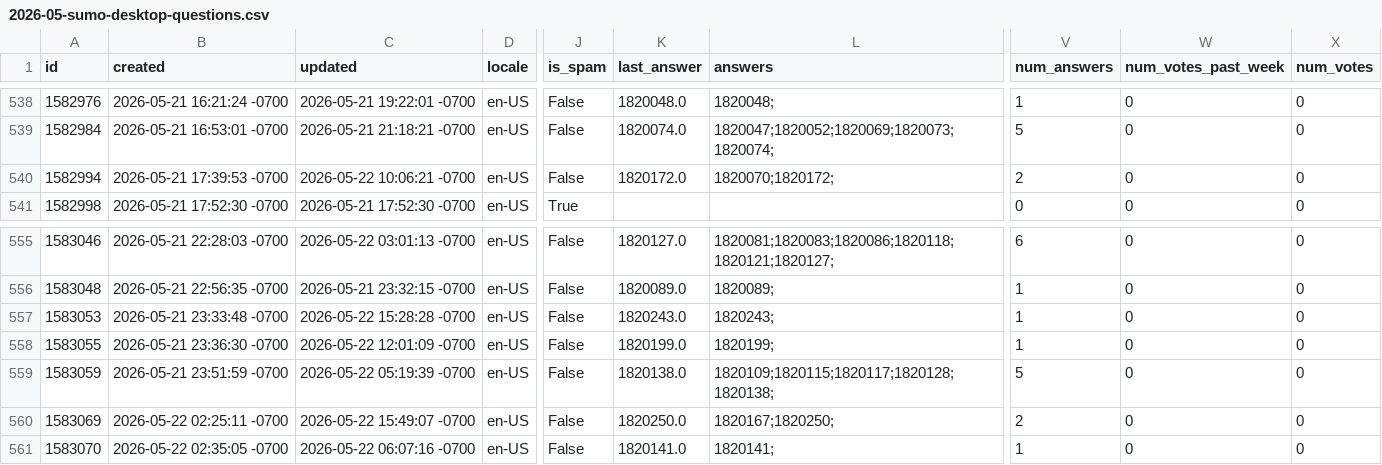
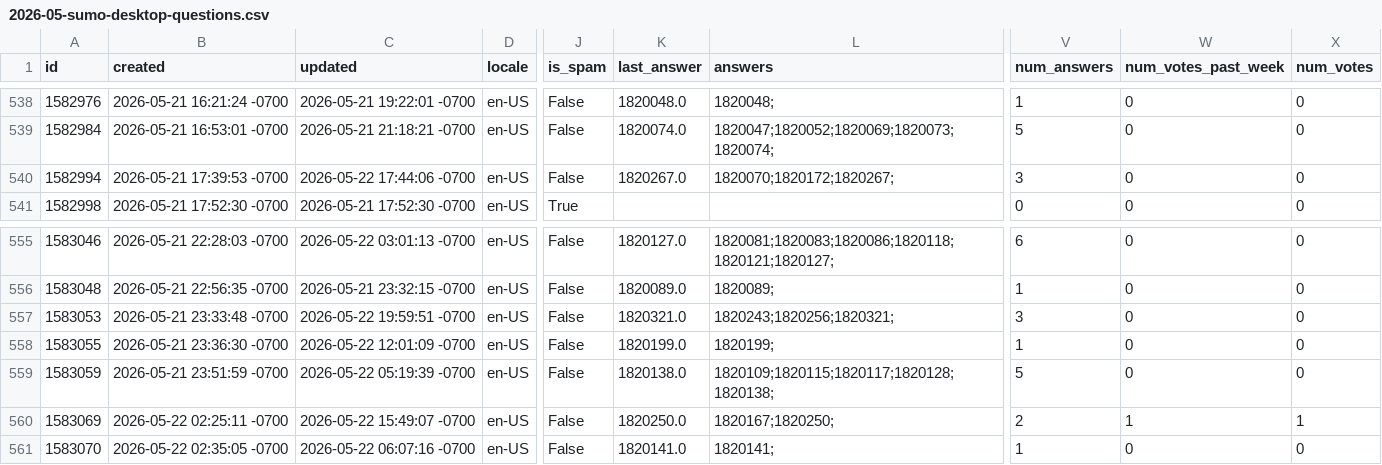
Before and after one commit to thunderbird/thunderbird-desktop-metrics-and-reports, a CSV file: CONCATENATED_FILES/DESKTOP/2026-05-sumo-desktop-questions.csv, drawn as a sheet; only a part is shown, gaps mark what is left out; the diff covers the shown part only; the diff names each change by its address in the sheet, - before the commit and + after, or states it on an @@ line.

```diff
--- a/CONCATENATED_FILES/DESKTOP/2026-05-sumo-desktop-questions.csv
+++ b/CONCATENATED_FILES/DESKTOP/2026-05-sumo-desktop-questions.csv
-C540 (updated): 2026-05-22 10:06:21 -0700
+C540 (updated): 2026-05-22 17:44:06 -0700
-K540 (last_answer): 1820172.0
+K540 (last_answer): 1820267.0
-L540 (answers): 1820070;1820172;
+L540 (answers): 1820070;1820172;1820267;
-V540 (num_answers): 2
+V540 (num_answers): 3
-C557 (updated): 2026-05-22 15:28:28 -0700
+C557 (updated): 2026-05-22 19:59:51 -0700
-K557 (last_answer): 1820243.0
+K557 (last_answer): 1820321.0
-L557 (answers): 1820243;
+L557 (answers): 1820243;1820256;1820321;
-V557 (num_answers): 1
+V557 (num_answers): 3
-W560 (num_votes_past_week): 0
+W560 (num_votes_past_week): 1
-X560 (num_votes): 0
+X560 (num_votes): 1
```
Also changed, not shown: 2 added rows and 64 edited cells elsewhere in this file, 1 other file.
